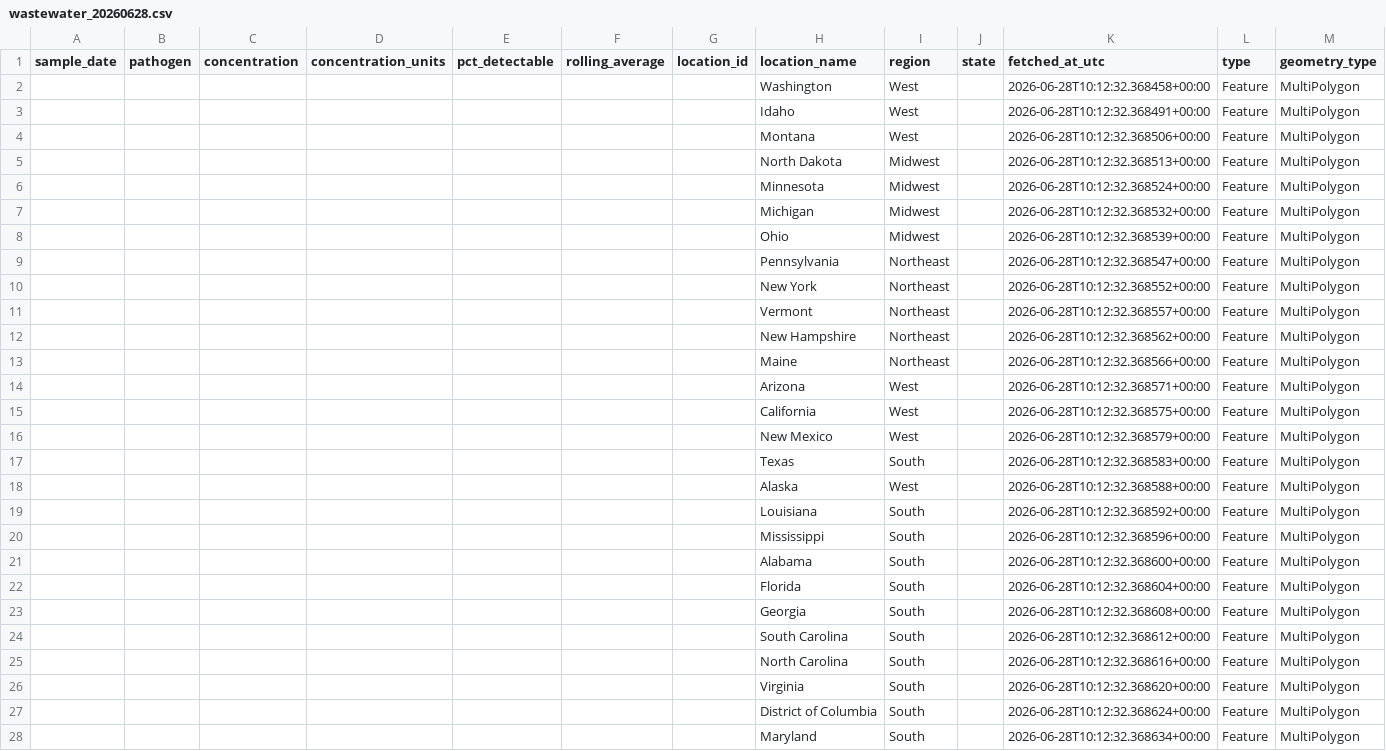
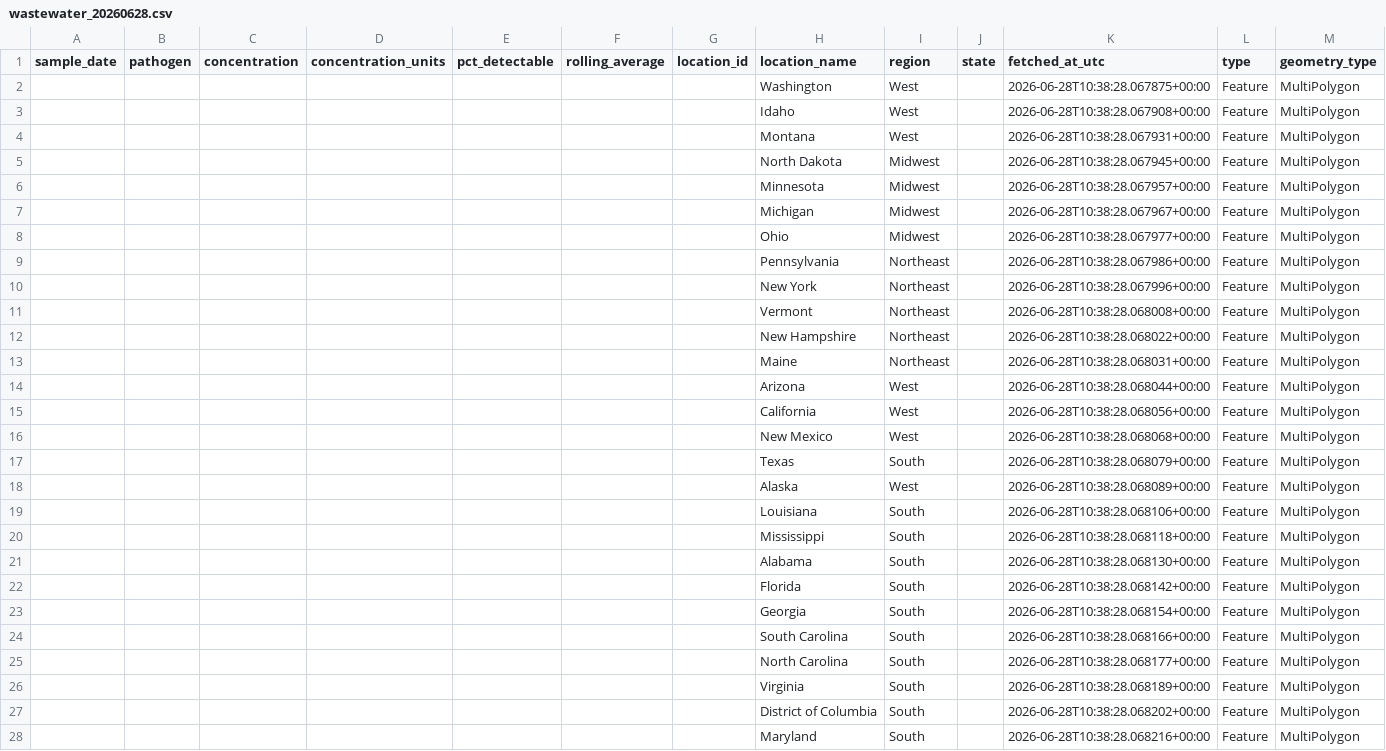
Before and after one commit to reydon920/wastewater-scan-automation, a CSV file: output/wastewater_20260628.csv, drawn as a sheet; only a part is shown; the diff covers the shown part only.

```diff
--- a/output/wastewater_20260628.csv
+++ b/output/wastewater_20260628.csv
@@ -1,28 +1,28 @@
 sample_date,pathogen,concentration,concentration_units,pct_detectable,rolling_average,location_id,location_name,region,state,fetched_at_utc,type,geometry_type
-,,,,,,,Washington,West,,2026-06-28T10:12:32.368458+00:00,Feature,MultiPolygon
-,,,,,,,Idaho,West,,2026-06-28T10:12:32.368491+00:00,Feature,MultiPolygon
-,,,,,,,Montana,West,,2026-06-28T10:12:32.368506+00:00,Feature,MultiPolygon
-,,,,,,,North Dakota,Midwest,,2026-06-28T10:12:32.368513+00:00,Feature,MultiPolygon
-,,,,,,,Minnesota,Midwest,,2026-06-28T10:12:32.368524+00:00,Feature,MultiPolygon
-,,,,,,,Michigan,Midwest,,2026-06-28T10:12:32.368532+00:00,Feature,MultiPolygon
-,,,,,,,Ohio,Midwest,,2026-06-28T10:12:32.368539+00:00,Feature,MultiPolygon
-,,,,,,,Pennsylvania,Northeast,,2026-06-28T10:12:32.368547+00:00,Feature,MultiPolygon
-,,,,,,,New York,Northeast,,2026-06-28T10:12:32.368552+00:00,Feature,MultiPolygon
-,,,,,,,Vermont,Northeast,,2026-06-28T10:12:32.368557+00:00,Feature,MultiPolygon
-,,,,,,,New Hampshire,Northeast,,2026-06-28T10:12:32.368562+00:00,Feature,MultiPolygon
-,,,,,,,Maine,Northeast,,2026-06-28T10:12:32.368566+00:00,Feature,MultiPolygon
-,,,,,,,Arizona,West,,2026-06-28T10:12:32.368571+00:00,Feature,MultiPolygon
-,,,,,,,California,West,,2026-06-28T10:12:32.368575+00:00,Feature,MultiPolygon
-,,,,,,,New Mexico,West,,2026-06-28T10:12:32.368579+00:00,Feature,MultiPolygon
-,,,,,,,Texas,South,,2026-06-28T10:12:32.368583+00:00,Feature,MultiPolygon
-,,,,,,,Alaska,West,,2026-06-28T10:12:32.368588+00:00,Feature,MultiPolygon
-,,,,,,,Louisiana,South,,2026-06-28T10:12:32.368592+00:00,Feature,MultiPolygon
-,,,,,,,Mississippi,South,,2026-06-28T10:12:32.368596+00:00,Feature,MultiPolygon
-,,,,,,,Alabama,South,,2026-06-28T10:12:32.368600+00:00,Feature,MultiPolygon
-,,,,,,,Florida,South,,2026-06-28T10:12:32.368604+00:00,Feature,MultiPolygon
-,,,,,,,Georgia,South,,2026-06-28T10:12:32.368608+00:00,Feature,MultiPolygon
-,,,,,,,South Carolina,South,,2026-06-28T10:12:32.368612+00:00,Feature,MultiPolygon
-,,,,,,,North Carolina,South,,2026-06-28T10:12:32.368616+00:00,Feature,MultiPolygon
-,,,,,,,Virginia,South,,2026-06-28T10:12:32.368620+00:00,Feature,MultiPolygon
-,,,,,,,District of Columbia,South,,2026-06-28T10:12:32.368624+00:00,Feature,MultiPolygon
-,,,,,,,Maryland,South,,2026-06-28T10:12:32.368634+00:00,Feature,MultiPolygon
+,,,,,,,Washington,West,,2026-06-28T10:38:28.067875+00:00,Feature,MultiPolygon
+,,,,,,,Idaho,West,,2026-06-28T10:38:28.067908+00:00,Feature,MultiPolygon
+,,,,,,,Montana,West,,2026-06-28T10:38:28.067931+00:00,Feature,MultiPolygon
+,,,,,,,North Dakota,Midwest,,2026-06-28T10:38:28.067945+00:00,Feature,MultiPolygon
+,,,,,,,Minnesota,Midwest,,2026-06-28T10:38:28.067957+00:00,Feature,MultiPolygon
+,,,,,,,Michigan,Midwest,,2026-06-28T10:38:28.067967+00:00,Feature,MultiPolygon
+,,,,,,,Ohio,Midwest,,2026-06-28T10:38:28.067977+00:00,Feature,MultiPolygon
+,,,,,,,Pennsylvania,Northeast,,2026-06-28T10:38:28.067986+00:00,Feature,MultiPolygon
+,,,,,,,New York,Northeast,,2026-06-28T10:38:28.067996+00:00,Feature,MultiPolygon
+,,,,,,,Vermont,Northeast,,2026-06-28T10:38:28.068008+00:00,Feature,MultiPolygon
+,,,,,,,New Hampshire,Northeast,,2026-06-28T10:38:28.068022+00:00,Feature,MultiPolygon
+,,,,,,,Maine,Northeast,,2026-06-28T10:38:28.068031+00:00,Feature,MultiPolygon
+,,,,,,,Arizona,West,,2026-06-28T10:38:28.068044+00:00,Feature,MultiPolygon
+,,,,,,,California,West,,2026-06-28T10:38:28.068056+00:00,Feature,MultiPolygon
+,,,,,,,New Mexico,West,,2026-06-28T10:38:28.068068+00:00,Feature,MultiPolygon
+,,,,,,,Texas,South,,2026-06-28T10:38:28.068079+00:00,Feature,MultiPolygon
+,,,,,,,Alaska,West,,2026-06-28T10:38:28.068089+00:00,Feature,MultiPolygon
+,,,,,,,Louisiana,South,,2026-06-28T10:38:28.068106+00:00,Feature,MultiPolygon
+,,,,,,,Mississippi,South,,2026-06-28T10:38:28.068118+00:00,Feature,MultiPolygon
+,,,,,,,Alabama,South,,2026-06-28T10:38:28.068130+00:00,Feature,MultiPolygon
+,,,,,,,Florida,South,,2026-06-28T10:38:28.068142+00:00,Feature,MultiPolygon
+,,,,,,,Georgia,South,,2026-06-28T10:38:28.068154+00:00,Feature,MultiPolygon
+,,,,,,,South Carolina,South,,2026-06-28T10:38:28.068166+00:00,Feature,MultiPolygon
+,,,,,,,North Carolina,South,,2026-06-28T10:38:28.068177+00:00,Feature,MultiPolygon
+,,,,,,,Virginia,South,,2026-06-28T10:38:28.068189+00:00,Feature,MultiPolygon
+,,,,,,,District of Columbia,South,,2026-06-28T10:38:28.068202+00:00,Feature,MultiPolygon
+,,,,,,,Maryland,South,,2026-06-28T10:38:28.068216+00:00,Feature,MultiPolygon
```
Also changed, not shown: 24 edited cells elsewhere in this file.
